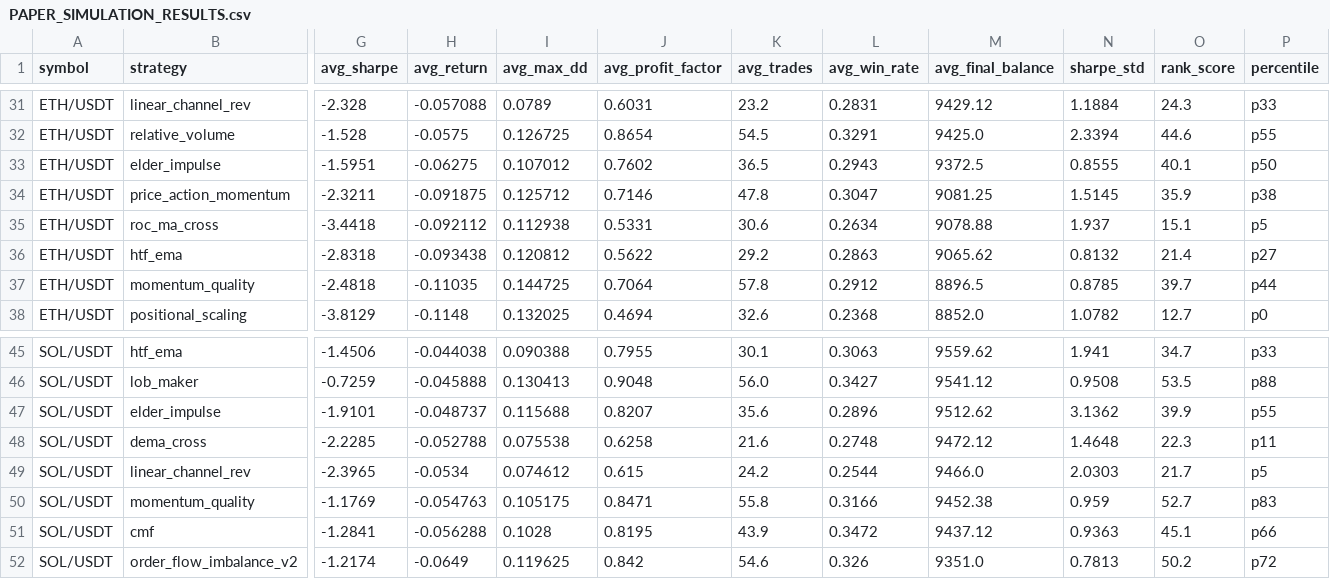
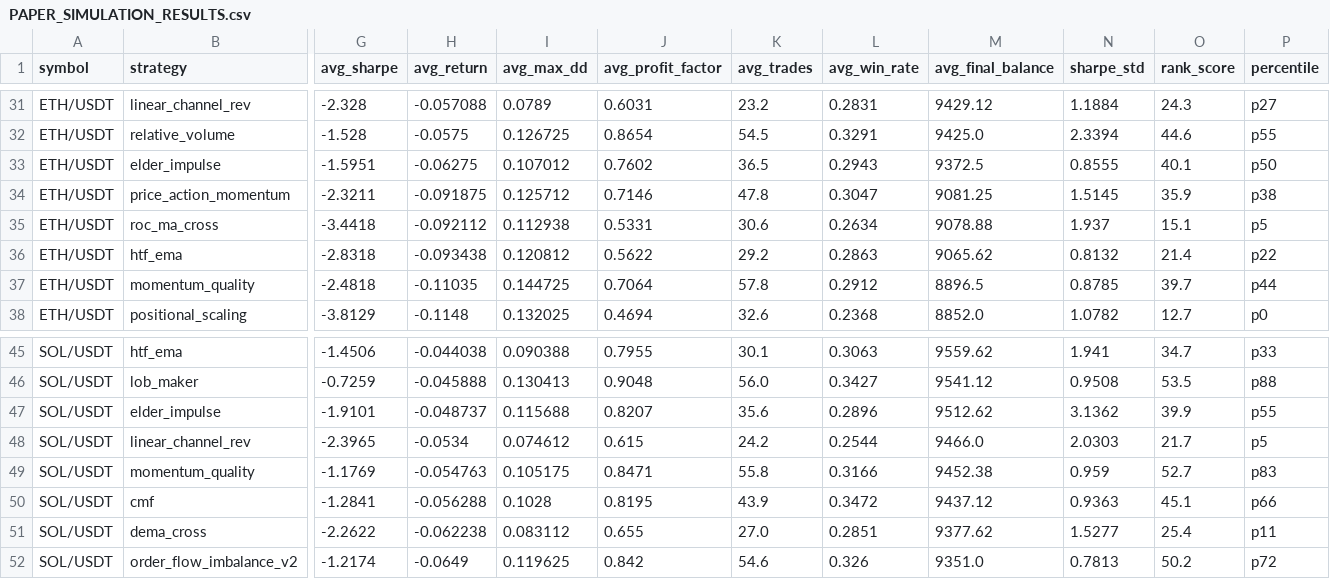
Before and after one commit to tjgus108/Trading, a CSV file: .claude-state/PAPER_SIMULATION_RESULTS.csv, drawn as a sheet; only a part is shown, gaps mark what is left out; removed rows and columns are numbered as before the commit, all else as after; rows hold the shown columns only; the diff covers the shown part only; the diff names each change by its address in the sheet, - before the commit and + after, or states it on an @@ line.

```diff
--- a/.claude-state/PAPER_SIMULATION_RESULTS.csv
+++ b/.claude-state/PAPER_SIMULATION_RESULTS.csv
-P31 (percentile): p33
+P31 (percentile): p27
-P36 (percentile): p27
+P36 (percentile): p22
-row 48: SOL/USDT | dema_cross | -2.2285 | -0.052788 | 0.075538 | 0.6258 | 21.6 | 0.2748 | 9472.12 | 1.4648 | 22.3 | p11
+row 51: SOL/USDT | dema_cross | -2.2622 | -0.062238 | 0.083112 | 0.655 | 27.0 | 0.2851 | 9377.62 | 1.5277 | 25.4 | p11
```
Also changed, not shown: 2 added rows, 2 removed rows and 26 edited cells elsewhere in this file, 8 other files.
